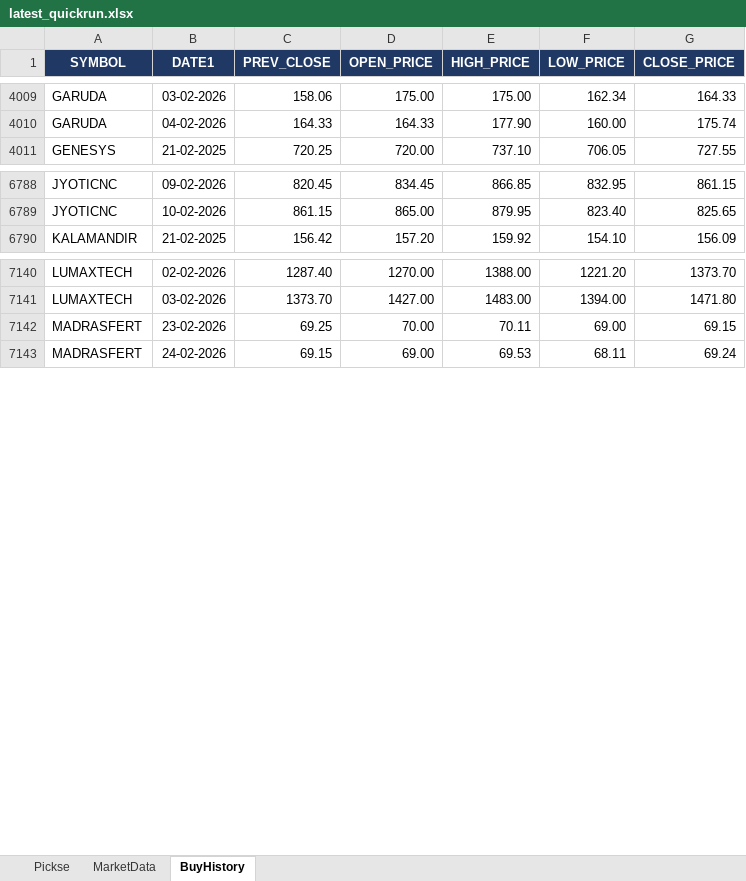
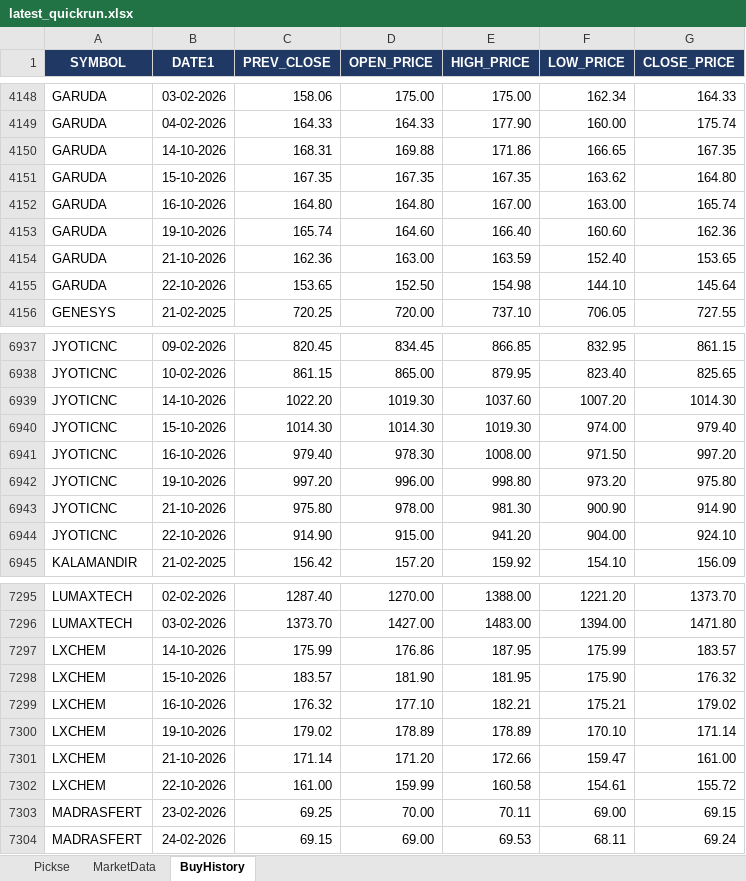
Before and after one commit to spurandhar0/nse-btst-dashboard, an Excel workbook: latest_quickrun.xlsx, sheet BuyHistory, drawn as a sheet; only a part is shown, gaps mark what is left out; values as stored, in another font and other column widths than the file's, no borders; the diff covers the shown part only; the diff names each change by its address in the sheet, - before the commit and + after, or states it on an @@ line.

```diff
--- a/latest_quickrun.xlsx (sheet BuyHistory)
+++ b/latest_quickrun.xlsx (sheet BuyHistory)
+row 4150: GARUDA | 14-10-2026 | 168.31 | 169.88 | 171.86 | 166.65 | 167.35
+row 4151: GARUDA | 15-10-2026 | 167.35 | 167.35 | 167.35 | 163.62 | 164.80
+row 4152: GARUDA | 16-10-2026 | 164.80 | 164.80 | 167.00 | 163.00 | 165.74
+row 4153: GARUDA | 19-10-2026 | 165.74 | 164.60 | 166.40 | 160.60 | 162.36
+row 4154: GARUDA | 21-10-2026 | 162.36 | 163.00 | 163.59 | 152.40 | 153.65
+row 4155: GARUDA | 22-10-2026 | 153.65 | 152.50 | 154.98 | 144.10 | 145.64
+row 6939: JYOTICNC | 14-10-2026 | 1022.20 | 1019.30 | 1037.60 | 1007.20 | 1014.30
+row 6940: JYOTICNC | 15-10-2026 | 1014.30 | 1014.30 | 1019.30 | 974.00 | 979.40
+row 6941: JYOTICNC | 16-10-2026 | 979.40 | 978.30 | 1008.00 | 971.50 | 997.20
+row 6942: JYOTICNC | 19-10-2026 | 997.20 | 996.00 | 998.80 | 973.20 | 975.80
+row 6943: JYOTICNC | 21-10-2026 | 975.80 | 978.00 | 981.30 | 900.90 | 914.90
+row 6944: JYOTICNC | 22-10-2026 | 914.90 | 915.00 | 941.20 | 904.00 | 924.10
+row 7297: LXCHEM | 14-10-2026 | 175.99 | 176.86 | 187.95 | 175.99 | 183.57
+row 7298: LXCHEM | 15-10-2026 | 183.57 | 181.90 | 181.95 | 175.90 | 176.32
+row 7299: LXCHEM | 16-10-2026 | 176.32 | 177.10 | 182.21 | 175.21 | 179.02
+row 7300: LXCHEM | 19-10-2026 | 179.02 | 178.89 | 178.89 | 170.10 | 171.14
+row 7301: LXCHEM | 21-10-2026 | 171.14 | 171.20 | 172.66 | 159.47 | 161.00
+row 7302: LXCHEM | 22-10-2026 | 161.00 | 159.99 | 160.58 | 154.61 | 155.72
```
Also changed, not shown: 176 added rows elsewhere in this sheet, sheet MarketData, sheet Pickse, 2 other files.
